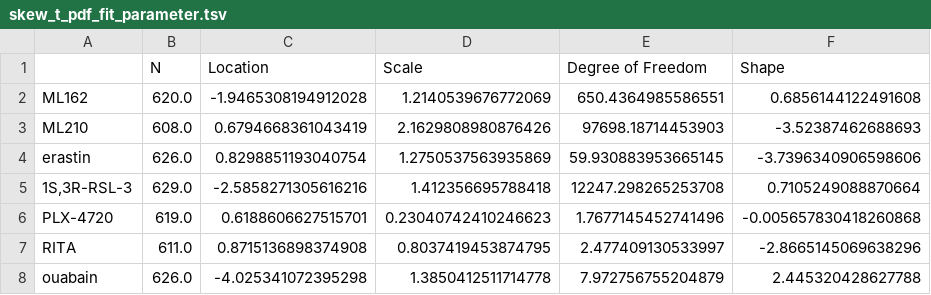
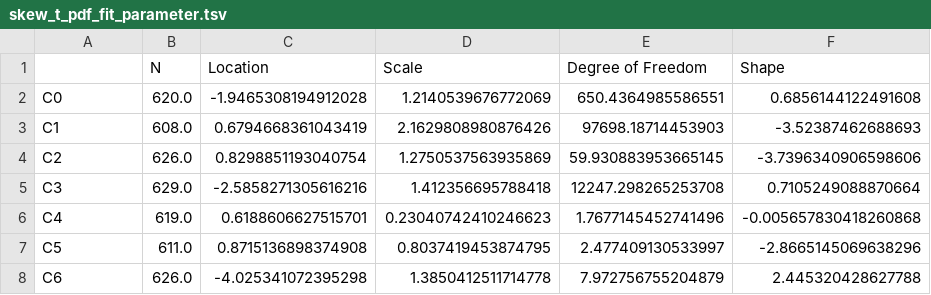
Before and after one commit to St1ngray/context, a TSV file: notebook/skew_t_pdf_fit_parameter.tsv, drawn as a sheet.

```diff
--- a/notebook/skew_t_pdf_fit_parameter.tsv
+++ b/notebook/skew_t_pdf_fit_parameter.tsv
@@ -1,8 +1,8 @@
 	N	Location	Scale	Degree of Freedom	Shape
-ML162	620.0	-1.9465308194912028	1.2140539676772069	650.4364985586551	0.6856144122491608
-ML210	608.0	0.6794668361043419	2.1629808980876426	97698.18714453903	-3.52387462688693
-erastin	626.0	0.8298851193040754	1.2750537563935869	59.930883953665145	-3.7396340906598606
-1S,3R-RSL-3	629.0	-2.5858271305616216	1.412356695788418	12247.298265253708	0.7105249088870664
-PLX-4720	619.0	0.6188606627515701	0.23040742410246623	1.7677145452741496	-0.005657830418260868
-RITA	611.0	0.8715136898374908	0.8037419453874795	2.477409130533997	-2.8665145069638296
-ouabain	626.0	-4.025341072395298	1.3850412511714778	7.972756755204879	2.445320428627788
+C0	620.0	-1.9465308194912028	1.2140539676772069	650.4364985586551	0.6856144122491608
+C1	608.0	0.6794668361043419	2.1629808980876426	97698.18714453903	-3.52387462688693
+C2	626.0	0.8298851193040754	1.2750537563935869	59.930883953665145	-3.7396340906598606
+C3	629.0	-2.5858271305616216	1.412356695788418	12247.298265253708	0.7105249088870664
+C4	619.0	0.6188606627515701	0.23040742410246623	1.7677145452741496	-0.005657830418260868
+C5	611.0	0.8715136898374908	0.8037419453874795	2.477409130533997	-2.8665145069638296
+C6	626.0	-4.025341072395298	1.3850412511714778	7.972756755204879	2.445320428627788
```
Also changed, not shown: notebook/2d_context_matrix.tsv, 7 other files.
